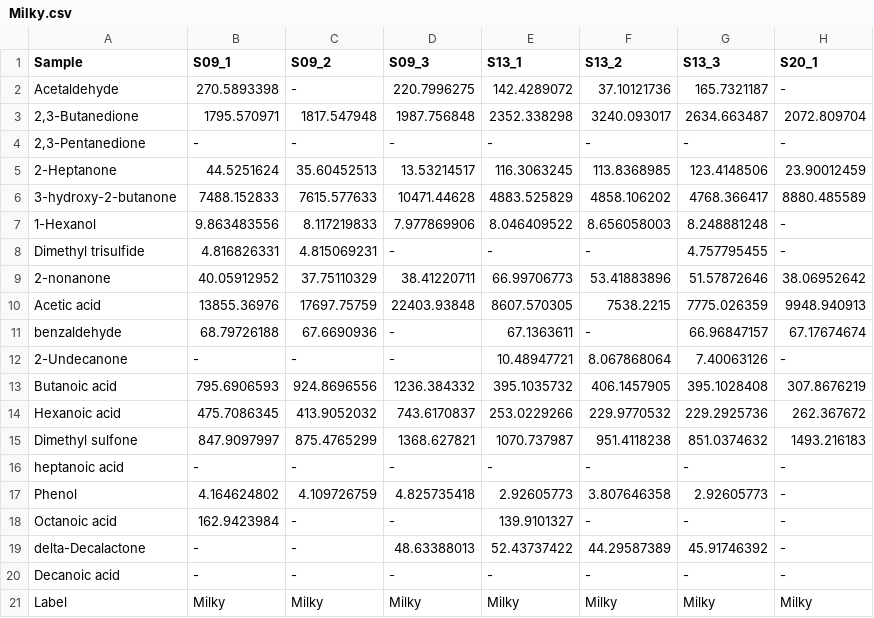
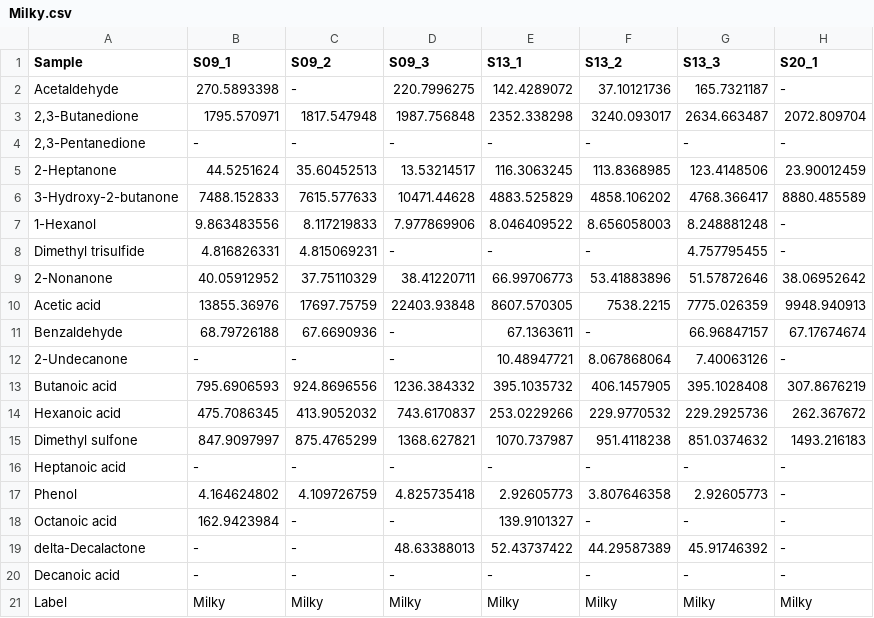
Before and after one commit to SizheQiu/YogAromaCLF, a CSV file: data/Milky.csv, drawn as a sheet; only a part is shown; the diff names each change by its address in the sheet, - before the commit and + after, or states it on an @@ line.

```diff
--- a/data/Milky.csv
+++ b/data/Milky.csv
-A6 (Sample): 3-hydroxy-2-butanone
+A6 (Sample): 3-Hydroxy-2-butanone
-A9 (Sample): 2-nonanone
+A9 (Sample): 2-Nonanone
-A11 (Sample): benzaldehyde
+A11 (Sample): Benzaldehyde
-A16 (Sample): heptanoic acid
+A16 (Sample): Heptanoic acid
```
Also changed, not shown: data/Cheesy.csv, data/Fermented.csv, 7 other files.
